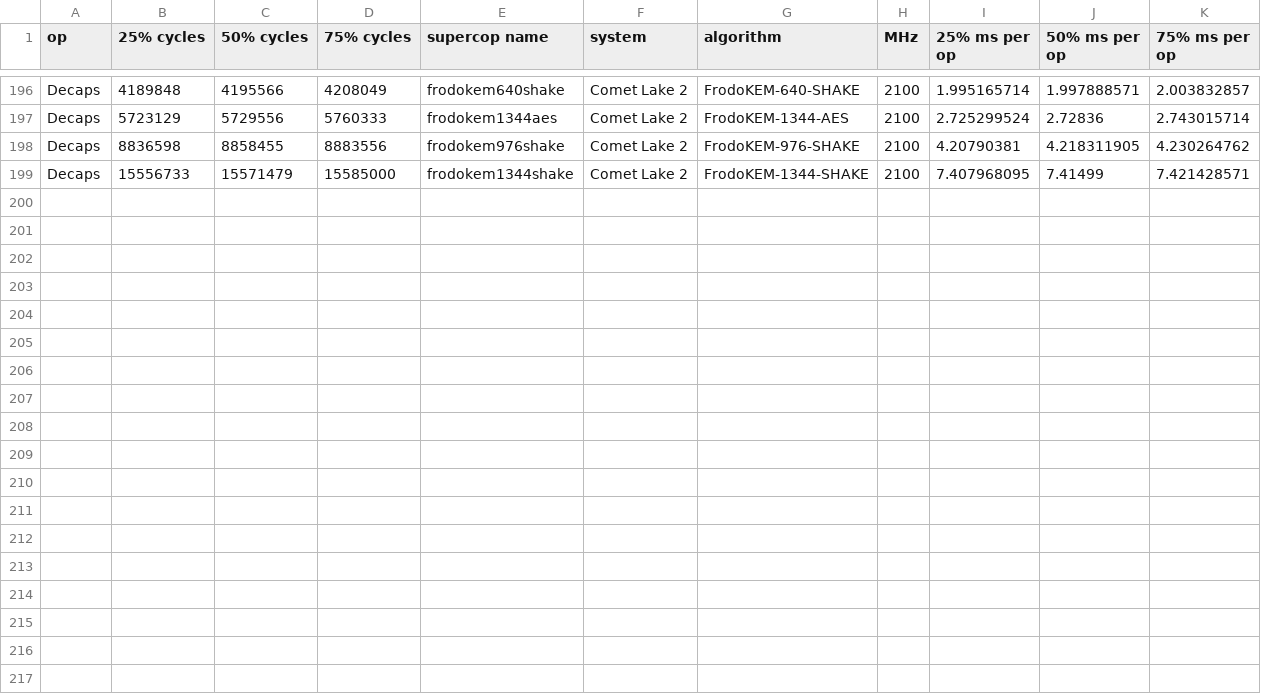
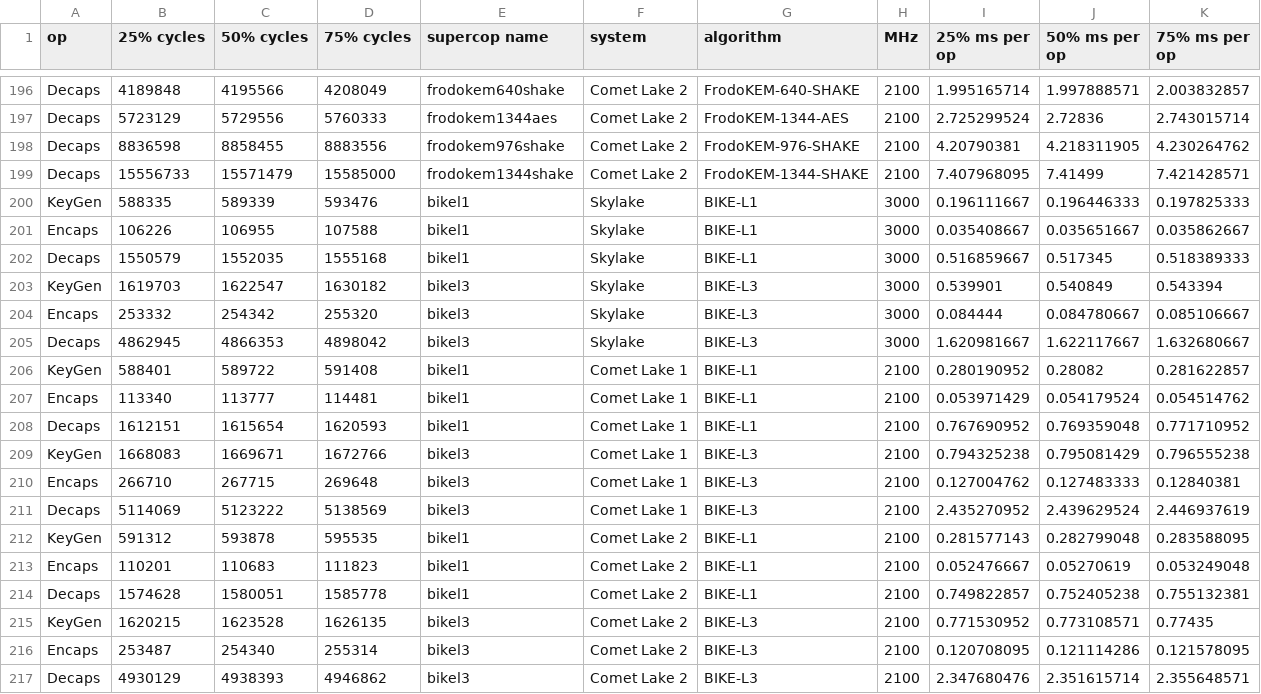
Before and after one commit to marc-himmelberger/thesis-quantumsafe-fep, a CSV file: supercop_liboqs.csv, drawn as a sheet; only a part is shown, gaps mark what is left out.

Commit message:
Added BIKE benchmarks and added SUPERCOP oqs measurements

```diff
--- a/supercop_liboqs.csv
+++ b/supercop_liboqs.csv
@@ -199 +199,19 @@ Decaps,8836598,8858455,8883556,frodokem976shake,Comet Lake 2,FrodoKEM-976-SHAKE,
 Decaps,15556733,15571479,15585000,frodokem1344shake,Comet Lake 2,FrodoKEM-1344-SHAKE,2100,7.407968095,7.41499,7.421428571
+KeyGen,588335,589339,593476,bikel1,Skylake,BIKE-L1,3000,0.196111667,0.196446333,0.197825333
+Encaps,106226,106955,107588,bikel1,Skylake,BIKE-L1,3000,0.035408667,0.035651667,0.035862667
+Decaps,1550579,1552035,1555168,bikel1,Skylake,BIKE-L1,3000,0.516859667,0.517345,0.518389333
+KeyGen,1619703,1622547,1630182,bikel3,Skylake,BIKE-L3,3000,0.539901,0.540849,0.543394
+Encaps,253332,254342,255320,bikel3,Skylake,BIKE-L3,3000,0.084444,0.084780667,0.085106667
+Decaps,4862945,4866353,4898042,bikel3,Skylake,BIKE-L3,3000,1.620981667,1.622117667,1.632680667
+KeyGen,588401,589722,591408,bikel1,Comet Lake 1,BIKE-L1,2100,0.280190952,0.28082,0.281622857
+Encaps,113340,113777,114481,bikel1,Comet Lake 1,BIKE-L1,2100,0.053971429,0.054179524,0.054514762
+Decaps,1612151,1615654,1620593,bikel1,Comet Lake 1,BIKE-L1,2100,0.767690952,0.769359048,0.771710952
+KeyGen,1668083,1669671,1672766,bikel3,Comet Lake 1,BIKE-L3,2100,0.794325238,0.795081429,0.796555238
+Encaps,266710,267715,269648,bikel3,Comet Lake 1,BIKE-L3,2100,0.127004762,0.127483333,0.12840381
+Decaps,5114069,5123222,5138569,bikel3,Comet Lake 1,BIKE-L3,2100,2.435270952,2.439629524,2.446937619
+KeyGen,591312,593878,595535,bikel1,Comet Lake 2,BIKE-L1,2100,0.281577143,0.282799048,0.283588095
+Encaps,110201,110683,111823,bikel1,Comet Lake 2,BIKE-L1,2100,0.052476667,0.05270619,0.053249048
+Decaps,1574628,1580051,1585778,bikel1,Comet Lake 2,BIKE-L1,2100,0.749822857,0.752405238,0.755132381
+KeyGen,1620215,1623528,1626135,bikel3,Comet Lake 2,BIKE-L3,2100,0.771530952,0.773108571,0.77435
+Encaps,253487,254340,255314,bikel3,Comet Lake 2,BIKE-L3,2100,0.120708095,0.121114286,0.121578095
+Decaps,4930129,4938393,4946862,bikel3,Comet Lake 2,BIKE-L3,2100,2.347680476,2.351615714,2.355648571
```
Also changed, not shown: 2 other files.
